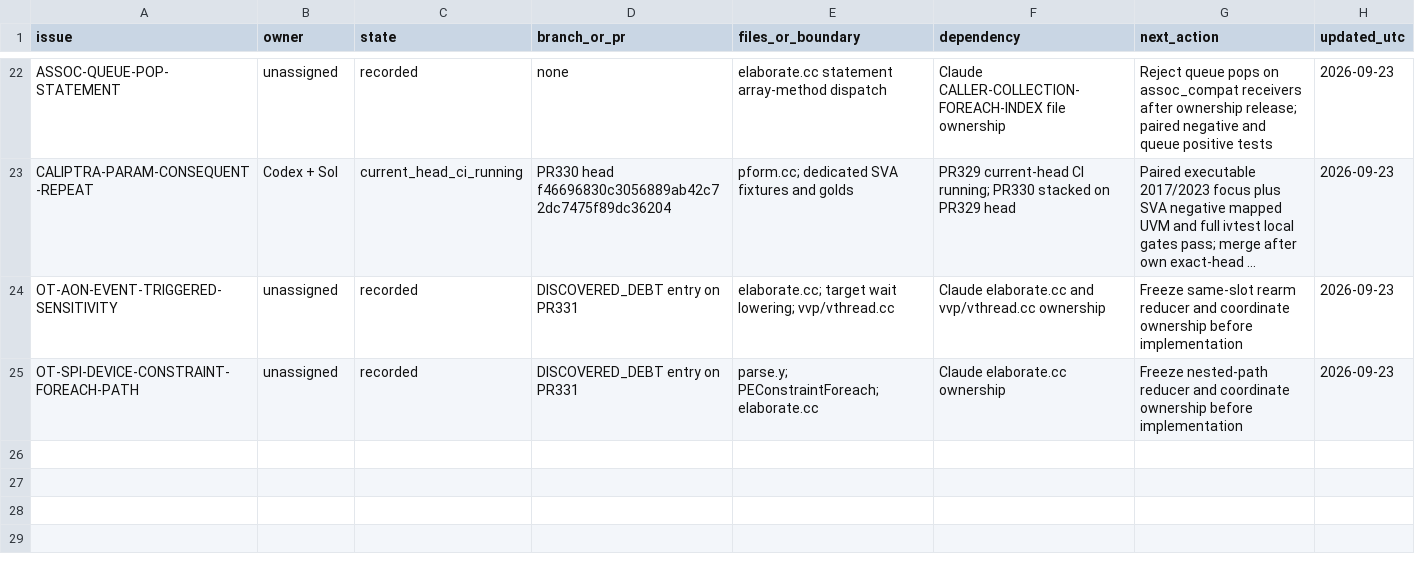
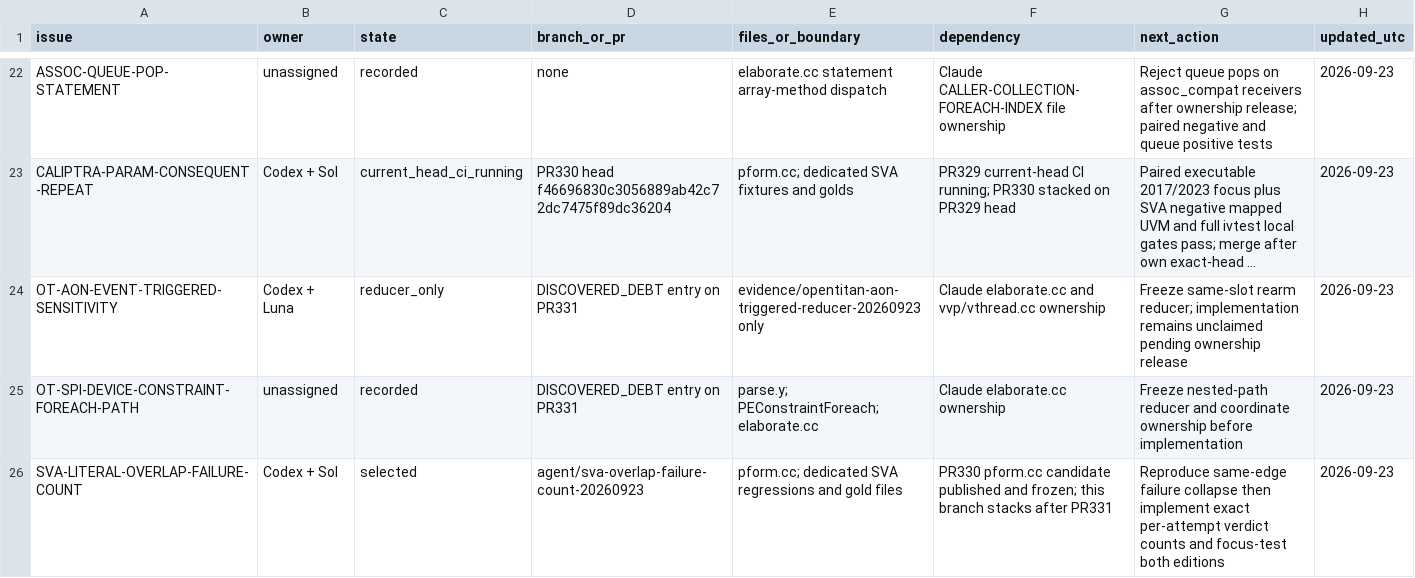
Before and after one commit to dsellerbrock/iverilog-uvm, a CSV file: .ai/ISSUE_CHECKOUT.csv, drawn as a sheet; only a part is shown, gaps mark what is left out; long unchanged cells end in …; the diff names each change by its address in the sheet, - before the commit and + after, or states it on an @@ line.

Commit message:
docs: select exact SVA overlap verdict repair

```diff
--- a/.ai/ISSUE_CHECKOUT.csv
+++ b/.ai/ISSUE_CHECKOUT.csv
-B24 (owner): unassigned
+B24 (owner): Codex + Luna
-C24 (state): recorded
+C24 (state): reducer_only
-E24 (files_or_boundary): elaborate.cc; target wait lowering; vvp/vthread.cc
+E24 (files_or_boundary): evidence/opentitan-aon-triggered-reducer-20260923 only
-G24 (next_action): …same-slot rearm reducer and coordinate ownership before implementation
+G24 (next_action): …same-slot rearm reducer; implementation remains unclaimed pending ownership release
+row 26: SVA-LITERAL-OVERLAP-FAILURE-COUNT | Codex + Sol | selected | agent/sva-overlap-failure-count-20260923 | pform.cc; dedicated SVA regressions and gold files | PR330 pform.cc candidate published and frozen; this branch stacks after PR331 | Reproduce same-edge failure collapse then implement exact per-attempt verdict counts and focus-test both editions | 2026-09-23
```
Also changed, not shown: 3 other files.
